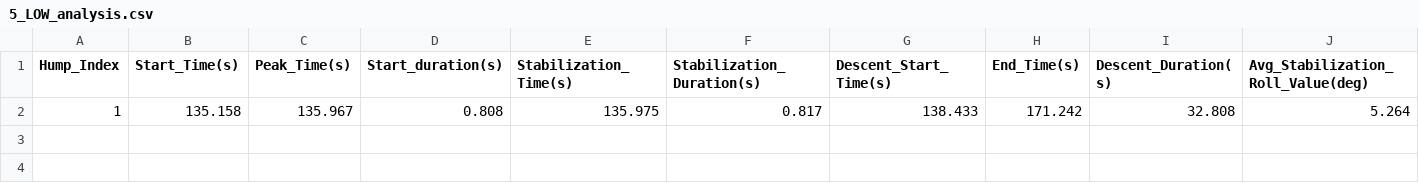
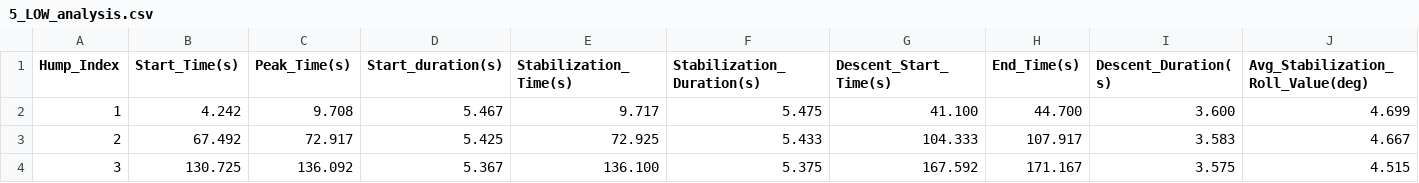
Before and after one commit to yuchulnote/QTM_python, a CSV file: qtm_export_20250825_094548/5_LOW_analysis.csv, drawn as a sheet; only a part is shown; removed rows and columns are numbered as before the commit, all else as after; rows hold the shown columns only; the diff names each change by its address in the sheet, - before the commit and + after, or states it on an @@ line.

```diff
--- a/qtm_export_20250825_094548/5_LOW_analysis.csv
+++ b/qtm_export_20250825_094548/5_LOW_analysis.csv
-row 2: 1 | 135.158 | 135.967 | 0.808 | 135.975 | 0.817 | 138.433 | 171.242 | 32.808 | 5.264
+row 2: 1 | 4.242 | 9.708 | 5.467 | 9.717 | 5.475 | 41.100 | 44.700 | 3.600 | 4.699
+row 3: 2 | 67.492 | 72.917 | 5.425 | 72.925 | 5.433 | 104.333 | 107.917 | 3.583 | 4.667
+row 4: 3 | 130.725 | 136.092 | 5.367 | 136.100 | 5.375 | 167.592 | 171.167 | 3.575 | 4.515
```
Also changed, not shown: qtm_export_20250825_094548/4_LOW_analysis.csv, qtm_export_20250825_094548/4_MID_analysis.csv, 28 other files.
